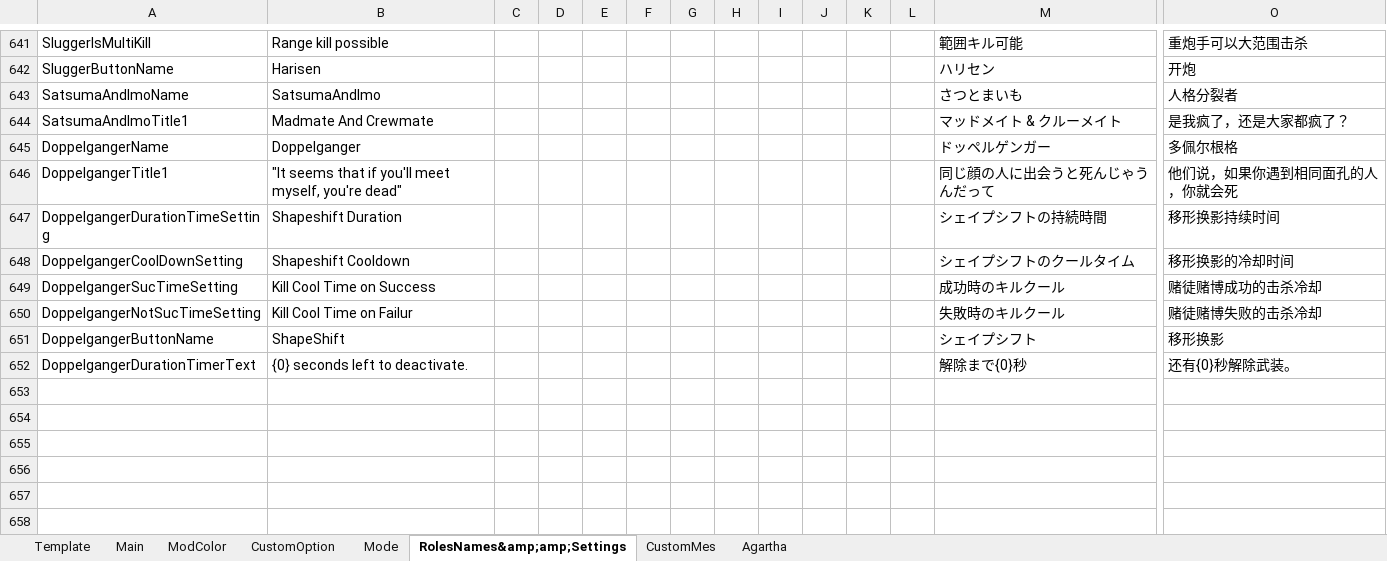
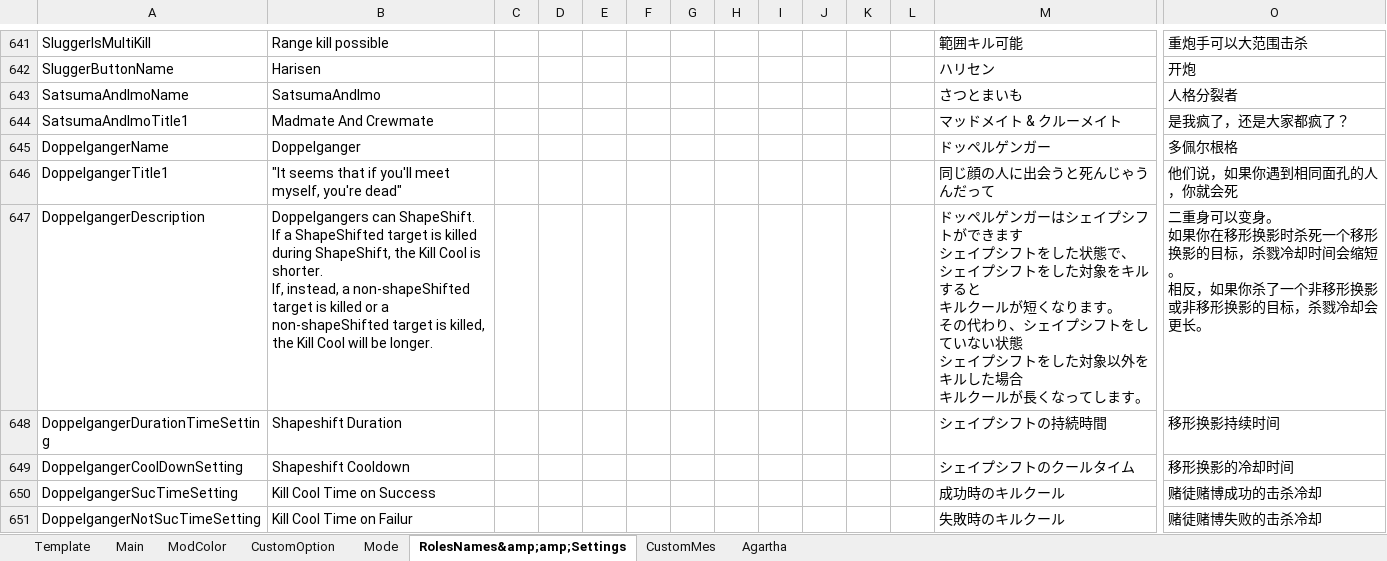
Before and after one commit to SuperNewRoles/SuperNewRoles, an Excel workbook: TranslateData.xlsx, sheet RolesNames&amp;amp;Settings, drawn as a sheet; only a part is shown, gaps mark what is left out; the shorter side is filled out with more unchanged rows; values as stored, in another font and other column widths than the file's, no borders; charts and pictures not drawn; rows hold the shown columns only; ↵ is a line break in a cell; the diff names each change by its address in the sheet, - before the commit and + after, or states it on an @@ line.

Commit message:
SNR用のボタンがSHRに出てくるバグの修正 DoppelgengerDescriptionに入れる言葉の翻訳に挿入

```diff
--- a/TranslateData.xlsx (sheet RolesNames&amp;amp;Settings)
+++ b/TranslateData.xlsx (sheet RolesNames&amp;amp;Settings)
+row 647: DoppelgangerDescription | Doppelgangers can ShapeShift. ↵ If a ShapeShifted target is killed during ShapeShift, the Kill Cool is shorter. ↵ If, instead, a non-shapeShifted target is killed or a non-shapeShifted target is killed, the Kill Cool will be longer. |  |  |  |  |  |  |  |  |  |  | ドッペルゲンガーはシェイプシフトができます ↵ シェイプシフトをした状態で、 ↵ シェイプシフトをした対象をキルすると ↵ キルクールが短くなります。 ↵ その代わり、シェイプシフトをしていない状態 ↵ シェイプシフトをした対象以外をキルした場合 ↵ キルクールが長くなってします。 | 二重身可以变身。 ↵ 如果你在移形换影时杀死一个移形换影的目标，杀戮冷却时间会缩短。 ↵ 相反，如果你杀了一个非移形换影或非移形换影的目标，杀戮冷却会更长。
```
Also changed, not shown: 2 other files.
